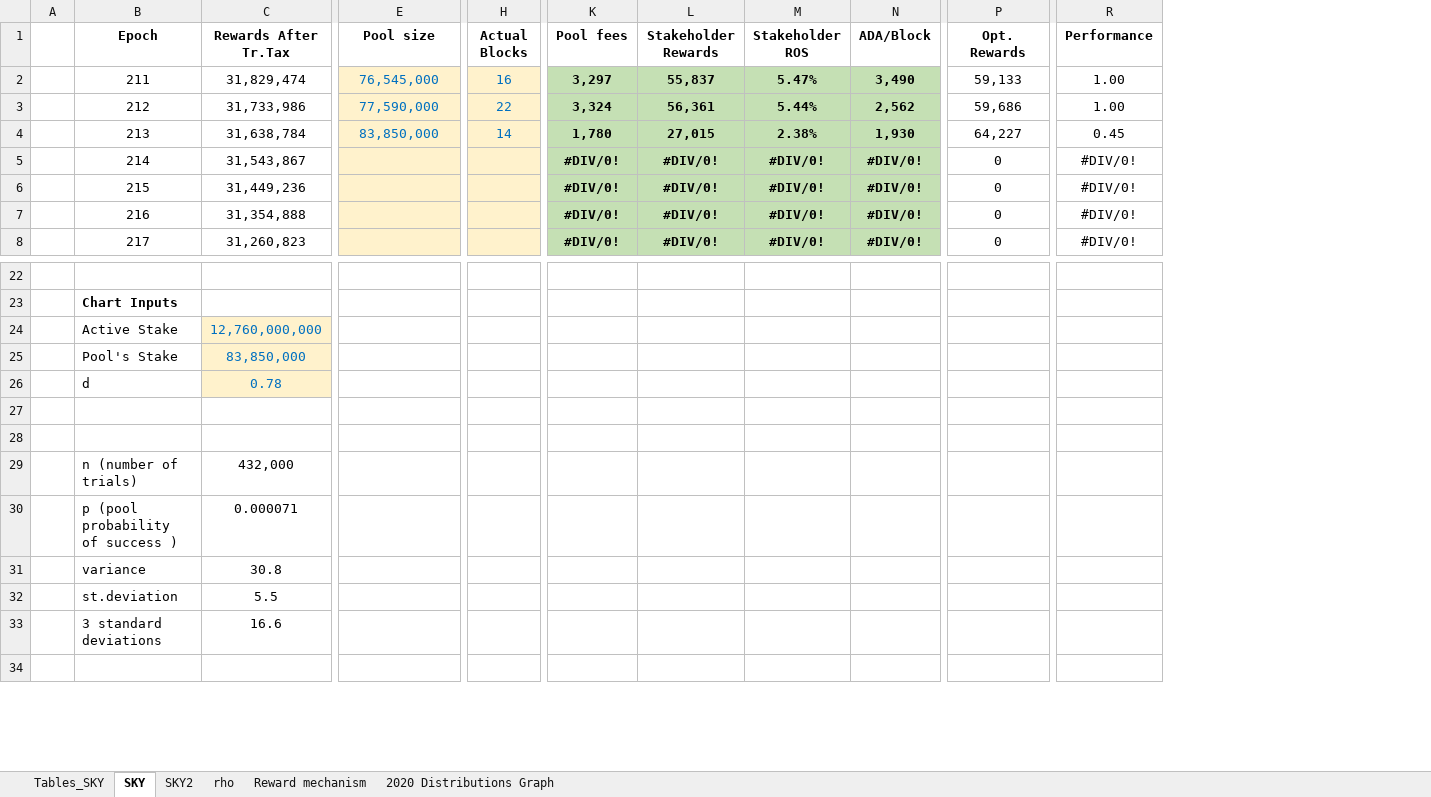
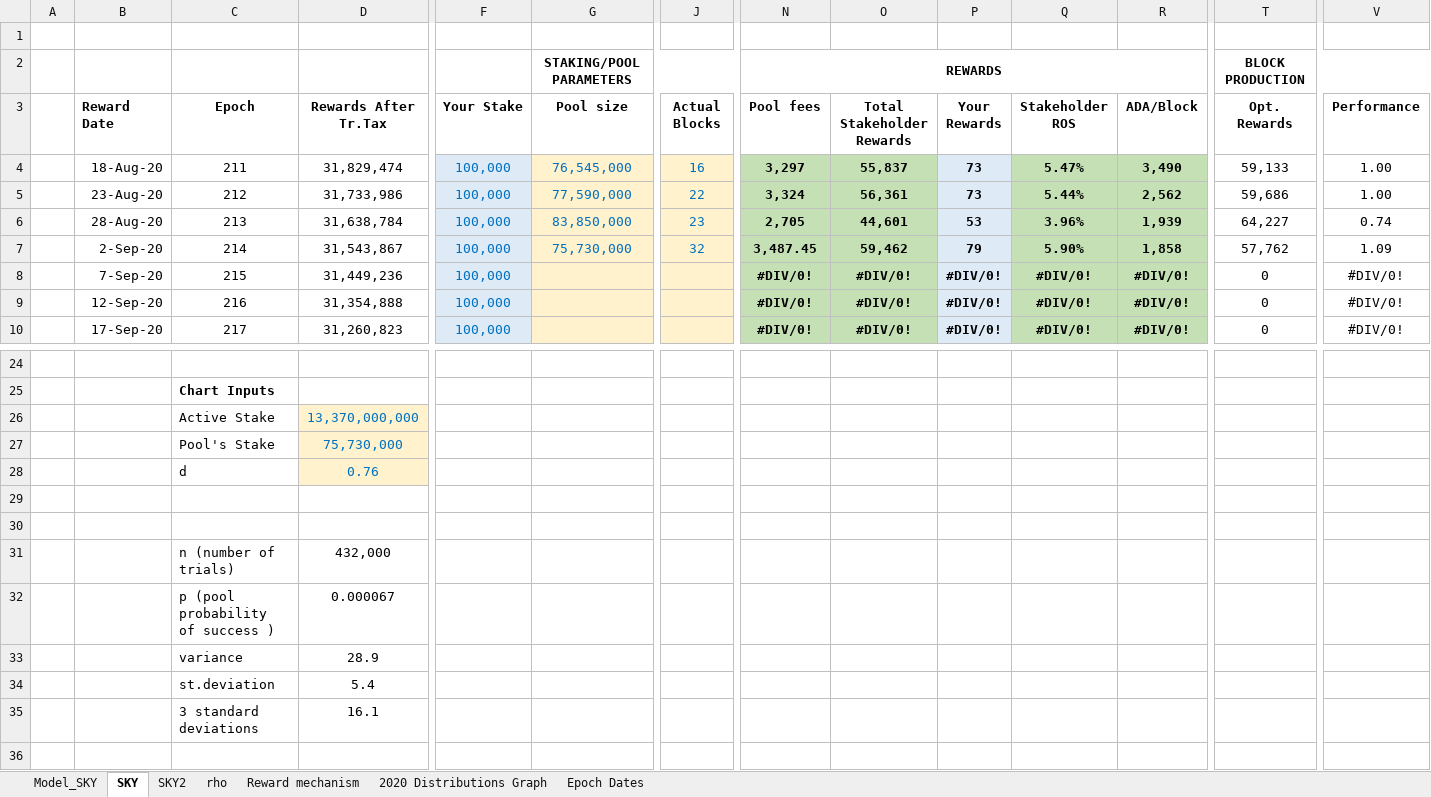
Before and after one commit to hashedbits/Cardano, an Excel workbook: shelley_rewards_wdv.xlsx, sheet SKY, drawn as a sheet; only a part is shown, gaps mark what is left out; values as stored, in another font and other column widths than the file's, no borders; charts and pictures not drawn; addresses are those after the commit; rows hold the shown columns only; the diff covers the shown part only; the diff names each change by its address in the sheet, - before the commit and + after, or states it on an @@ line.

Commit message:
added dates now

```diff
--- a/shelley_rewards_wdv.xlsx (sheet SKY)
+++ b/shelley_rewards_wdv.xlsx (sheet SKY)
-sheet tab: Tables_SKY
+sheet tab: Model_SKY
+sheet tab: Epoch Dates
+column B (Reward Date), rows 4-10: 18-Aug-20 | 23-Aug-20 | 28-Aug-20 | 2-Sep-20 | 7-Sep-20 | 12-Sep-20 | 17-Sep-20
+column F (Your Stake), rows 4-10: all 100,000
+column P (Your Rewards), rows 4-10: 73 | 73 | 53 | 79 | #DIV/0! | #DIV/0! | #DIV/0!
+row 1: (empty)
+row 2:  |  |  |  |  | STAKING/POOL PARAMETERS |  | REWARDS |  |  |  |  | BLOCK PRODUCTION
-O3: Stakeholder Rewards
+O3: Total Stakeholder Rewards
-J6 (Actual Blocks): 14
+J6 (Actual Blocks): 23
-N6 (Pool fees): 1,780
+N6 (Pool fees): 2,705
-O6 (Total Stakeholder Rewards): 27,015
+O6 (Total Stakeholder Rewards): 44,601
-Q6 (Stakeholder ROS): 2.38%
+Q6 (Stakeholder ROS): 3.96%
-R6 (ADA/Block): 1,930
+R6 (ADA/Block): 1,939
-V6 (Performance): 0.45
+V6 (Performance): 0.74
-G7 (Pool size): (empty)
+G7 (Pool size): 75,730,000
-J7 (Actual Blocks): (empty)
+J7 (Actual Blocks): 32
-N7 (Pool fees): #DIV/0!
+N7 (Pool fees): 3,487.45
-O7 (Total Stakeholder Rewards): #DIV/0!
+O7 (Total Stakeholder Rewards): 59,462
-Q7 (Stakeholder ROS): #DIV/0!
+Q7 (Stakeholder ROS): 5.90%
-R7 (ADA/Block): #DIV/0!
+R7 (ADA/Block): 1,858
-T7 (Opt. Rewards): 0
+T7 (Opt. Rewards): 57,762
-V7 (Performance): #DIV/0!
+V7 (Performance): 1.09
-D26 (Rewards After Tr.Tax): 12,760,000,000
+D26 (Rewards After Tr.Tax): 13,370,000,000
-D27 (Rewards After Tr.Tax): 83,850,000
+D27 (Rewards After Tr.Tax): 75,730,000
-D28 (Rewards After Tr.Tax): 0.78
+D28 (Rewards After Tr.Tax): 0.76
-D32 (Rewards After Tr.Tax): 0.000071
+D32 (Rewards After Tr.Tax): 0.000067
-D33 (Rewards After Tr.Tax): 30.8
+D33 (Rewards After Tr.Tax): 28.9
-D34 (Rewards After Tr.Tax): 5.5
+D34 (Rewards After Tr.Tax): 5.4
-D35 (Rewards After Tr.Tax): 16.6
+D35 (Rewards After Tr.Tax): 16.1
```
Also changed, not shown: 1 added column, 51 edited cells and cell formats elsewhere in this sheet, sheet Model_SKY, sheet SKY2, formulas that keep their value, charts or pictures.
